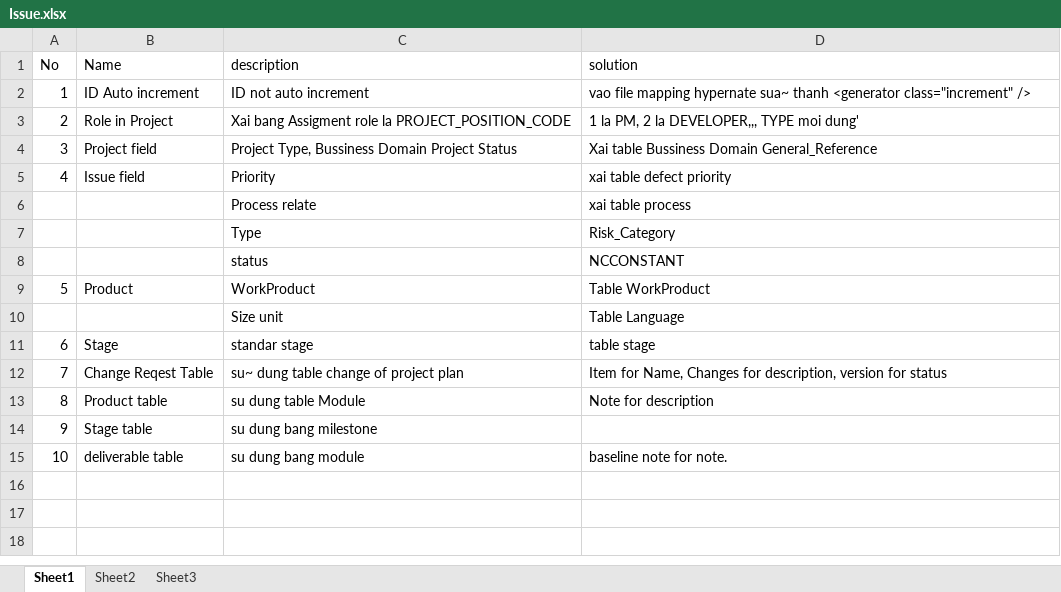
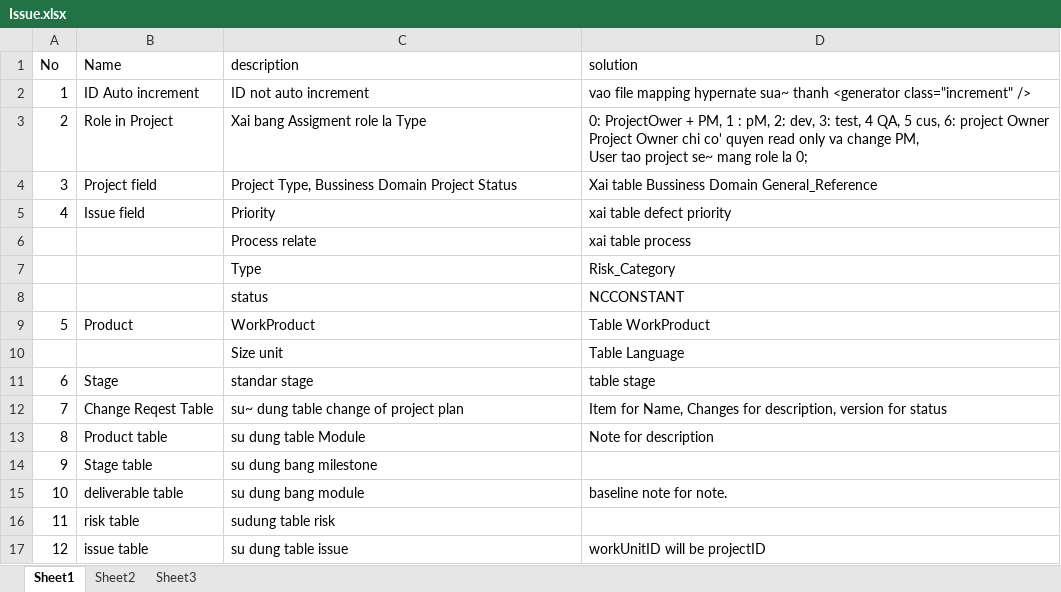
Before and after one commit to gofpattern/oopms, an Excel workbook: Document/Design/SRS + User Requirement/HaiTCT/Issue.xlsx, sheet Sheet1, drawn as a sheet; values as stored, in another font and other column widths than the file's, no borders; ↵ is a line break in a cell; the diff names each change by its address in the sheet, - before the commit and + after, or states it on an @@ line.

Commit message:
add note about role

```diff
--- a/Document/Design/SRS + User Requirement/HaiTCT/Issue.xlsx (sheet Sheet1)
+++ b/Document/Design/SRS + User Requirement/HaiTCT/Issue.xlsx (sheet Sheet1)
-C3 (description): Xai bang Assigment role la PROJECT_POSITION_CODE
+C3 (description): Xai bang Assigment role la Type
-D3 (solution): 1 la PM, 2 la DEVELOPER,,, TYPE moi dung'
+D3 (solution): 0: ProjectOwer + PM, 1 : pM, 2: dev, 3: test, 4 QA, 5 cus, 6: project Owner ↵ Project Owner chi co' quyen read only va change PM, ↵ User tao project se~ mang role la 0;
+row 16: 11 | risk table | sudung table risk
+row 17: 12 | issue table | su dung table issue | workUnitID will be projectID
```
